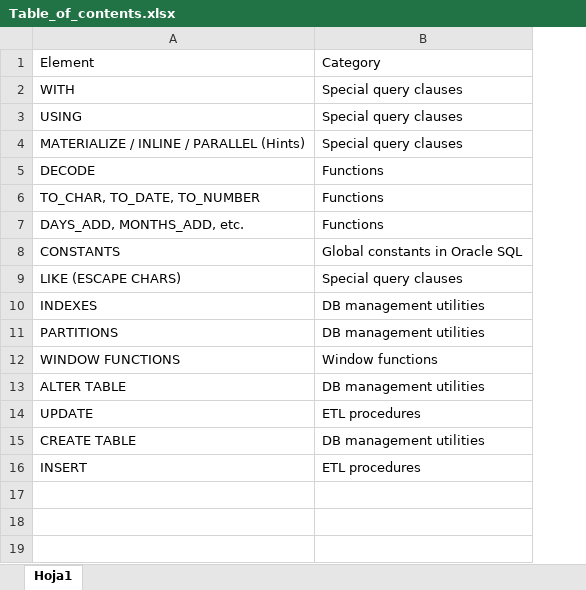
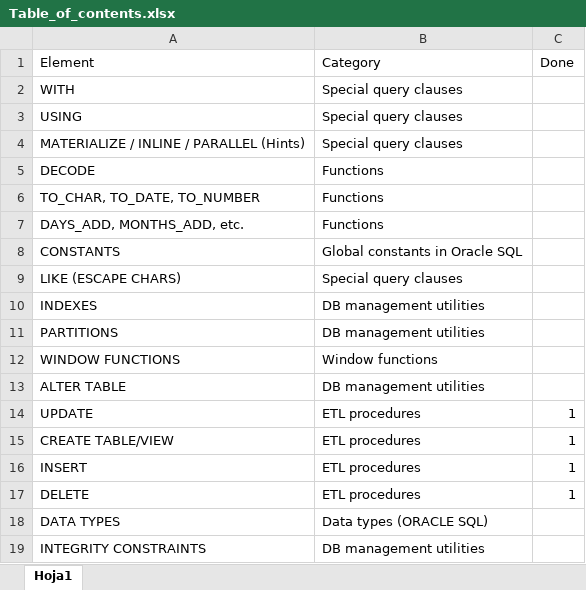
Before and after one commit to Jeanhwea/oracle-sql-cheatsheet, an Excel workbook: Table_of_contents.xlsx, sheet Hoja1, drawn as a sheet; values as stored, in another font and other column widths than the file's, no borders; removed rows and columns are numbered as before the commit, all else as after; the diff names each change by its address in the sheet, - before the commit and + after, or states it on an @@ line.

Commit message:
0.2 Finished ETL procedures. Data types WIP

```diff
--- a/Table_of_contents.xlsx (sheet Hoja1)
+++ b/Table_of_contents.xlsx (sheet Hoja1)
+column C (Done), row 14: 1; row 16: 1
-row 15: CREATE TABLE | DB management utilities
+row 15: CREATE TABLE/VIEW | ETL procedures | 1
+row 17: DELETE | ETL procedures | 1
+row 18: DATA TYPES | Data types (ORACLE SQL)
+row 19: INTEGRITY CONSTRAINTS | DB management utilities
```
Also changed, not shown: 1 other file.
